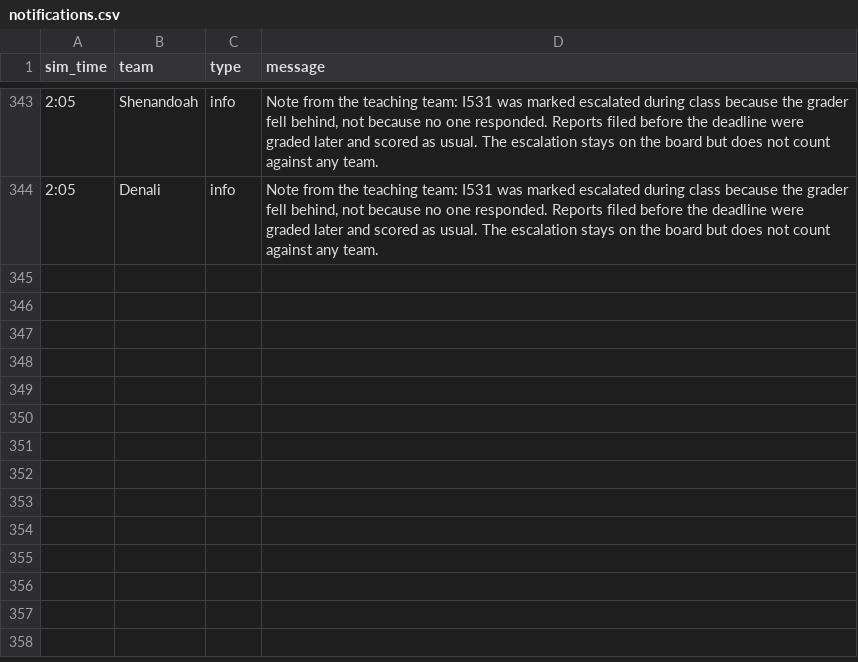
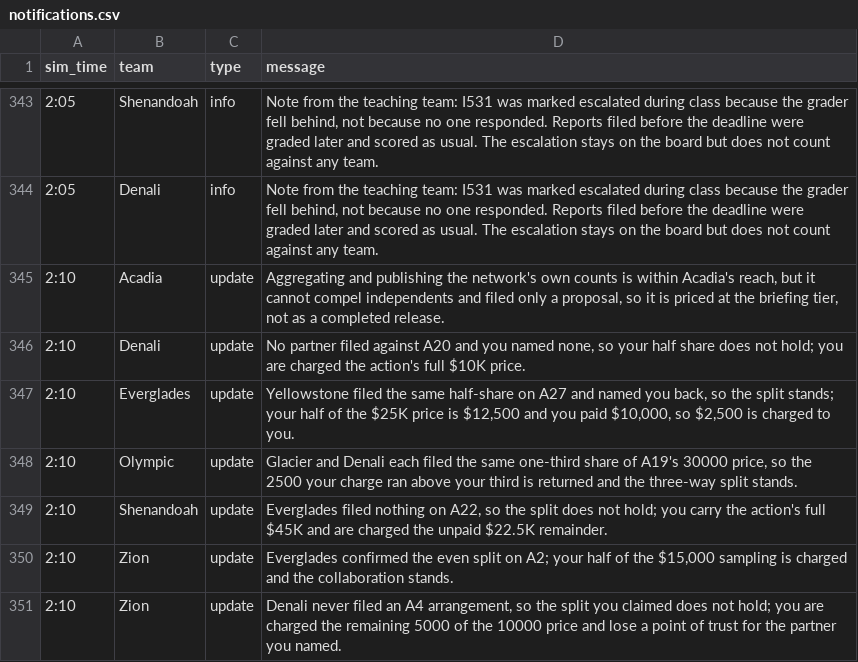
Before and after one commit to future-of-security/simulation-data, a CSV file: virginia-cascading-crisis/phase_5/notifications.csv, drawn as a sheet; only a part is shown, gaps mark what is left out.

Commit message:
phase 5 reconcile 20261015-144149: 0 collaboration(s), 7 judgement(s)

```diff
--- a/virginia-cascading-crisis/phase_5/notifications.csv
+++ b/virginia-cascading-crisis/phase_5/notifications.csv
@@ -344 +344,8 @@ sim_time,team,type,message
 2:05,Denali,info,"Note from the teaching team: I531 was marked escalated during class because the grader fell behind, not because no one responded. Reports filed before the deadline were graded later and scored as usual. The escalation stays on the board but does not count against any team."
+2:10,Acadia,update,"Aggregating and publishing the network's own counts is within Acadia's reach, but it cannot compel independents and filed only a proposal, so it is priced at the briefing tier, not as a completed release."
+2:10,Denali,update,"No partner filed against A20 and you named none, so your half share does not hold; you are charged the action's full $10K price."
+2:10,Everglades,update,"Yellowstone filed the same half-share on A27 and named you back, so the split stands; your half of the $25K price is $12,500 and you paid $10,000, so $2,500 is charged to you."
+2:10,Olympic,update,"Glacier and Denali each filed the same one-third share of A19's 30000 price, so the 2500 your charge ran above your third is returned and the three-way split stands."
+2:10,Shenandoah,update,"Everglades filed nothing on A22, so the split does not hold; you carry the action's full $45K and are charged the unpaid $22.5K remainder."
+2:10,Zion,update,"Everglades confirmed the even split on A2; your half of the $15,000 sampling is charged and the collaboration stands."
+2:10,Zion,update,"Denali never filed an A4 arrangement, so the split you claimed does not hold; you are charged the remaining 5000 of the 10000 price and lose a point of trust for the partner you named."
```
Also changed, not shown: 3 other files.
